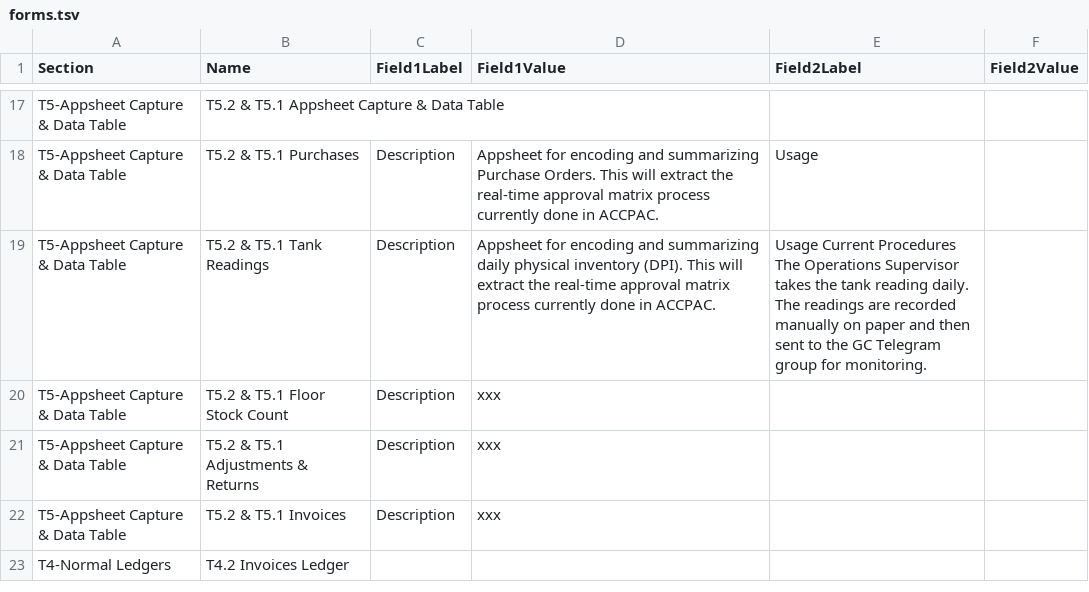
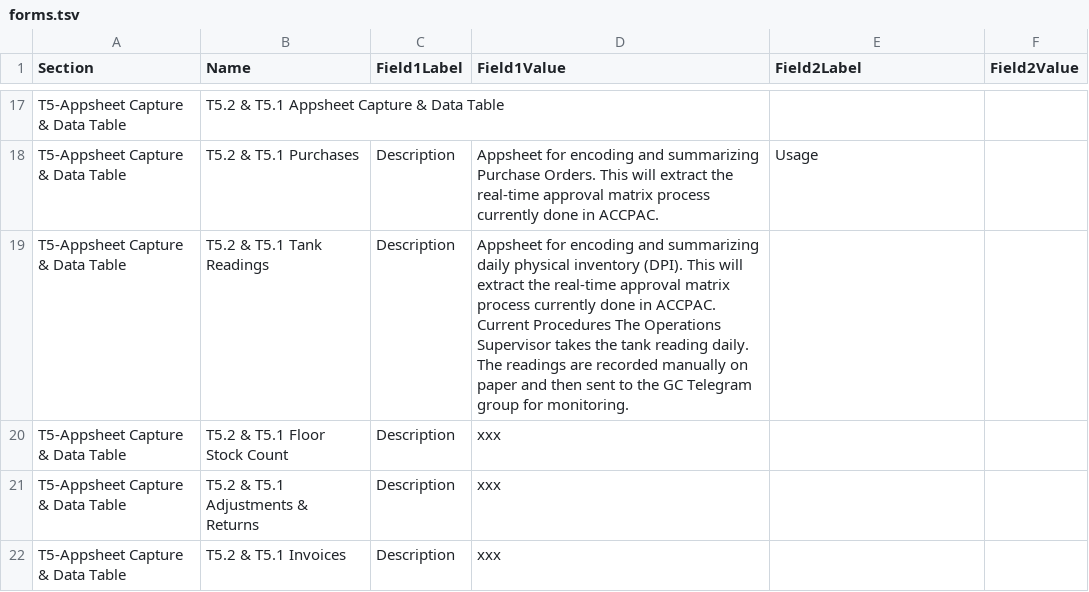
Before and after one commit to wilsonsykes/MGSDiagramWorkflow, a TSV file: content/forms.tsv, drawn as a sheet; only a part is shown, gaps mark what is left out; the shorter side is filled out with more unchanged rows.

Commit message:
*T5 Tank Readings Current_Forms_9/14

```diff
--- a/content/forms.tsv
+++ b/content/forms.tsv
@@ -18,3 +18,3 @@ T5-Appsheet Capture & Data Table	T5.2 & T5.1 Appsheet Capture & Data Table
 T5-Appsheet Capture & Data Table	T5.2 & T5.1 Purchases	Description	Appsheet for encoding and summarizing Purchase Orders. This will extract the real-time approval matrix process currently done in ACCPAC.	Usage	
-T5-Appsheet Capture & Data Table	T5.2 & T5.1 Tank Readings	Description	Appsheet for encoding and summarizing daily physical inventory (DPI). This will extract the real-time approval matrix process currently done in ACCPAC.	Usage  Current Procedures The Operations Supervisor takes the tank reading daily. The readings are recorded manually on paper and then sent to the GC Telegram group for monitoring.
+T5-Appsheet Capture & Data Table	T5.2 & T5.1 Tank Readings	Description	Appsheet for encoding and summarizing daily physical inventory (DPI). This will extract the real-time approval matrix process currently done in ACCPAC.  Current Procedures  The Operations Supervisor takes the tank reading daily. The readings are recorded manually on paper and then sent to the GC Telegram group for monitoring.
 T5-Appsheet Capture & Data Table	T5.2 & T5.1 Floor Stock Count	Description	xxx
```
